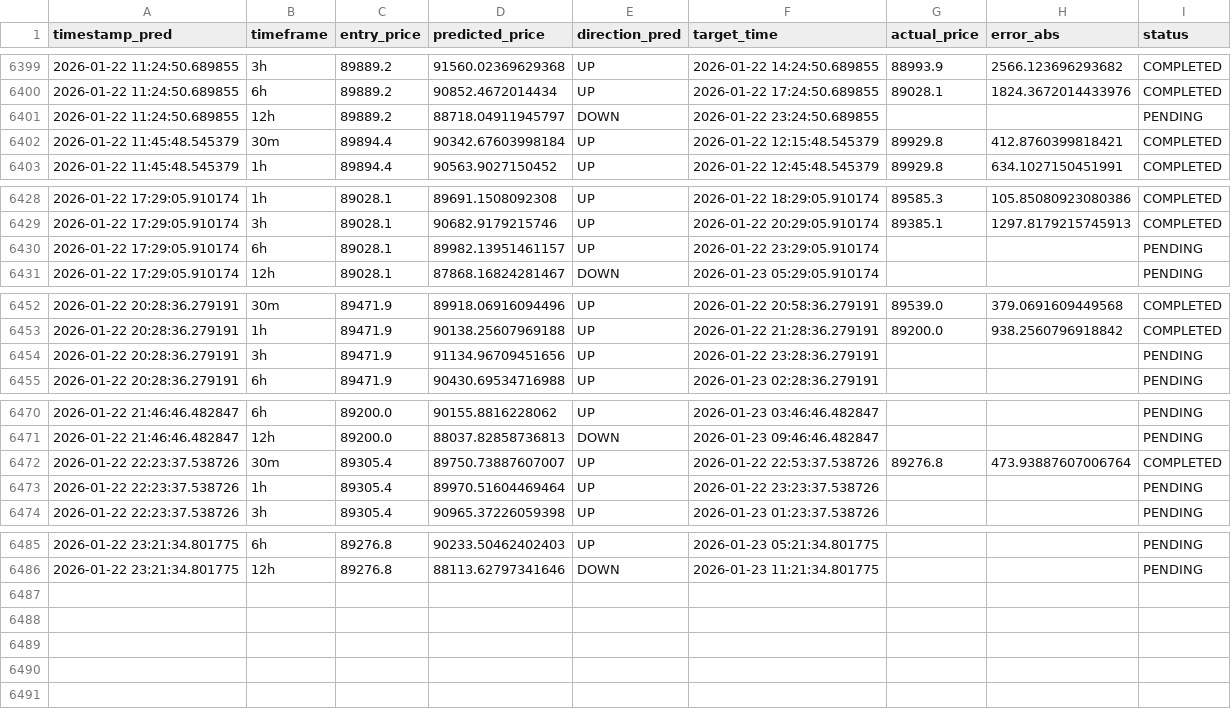
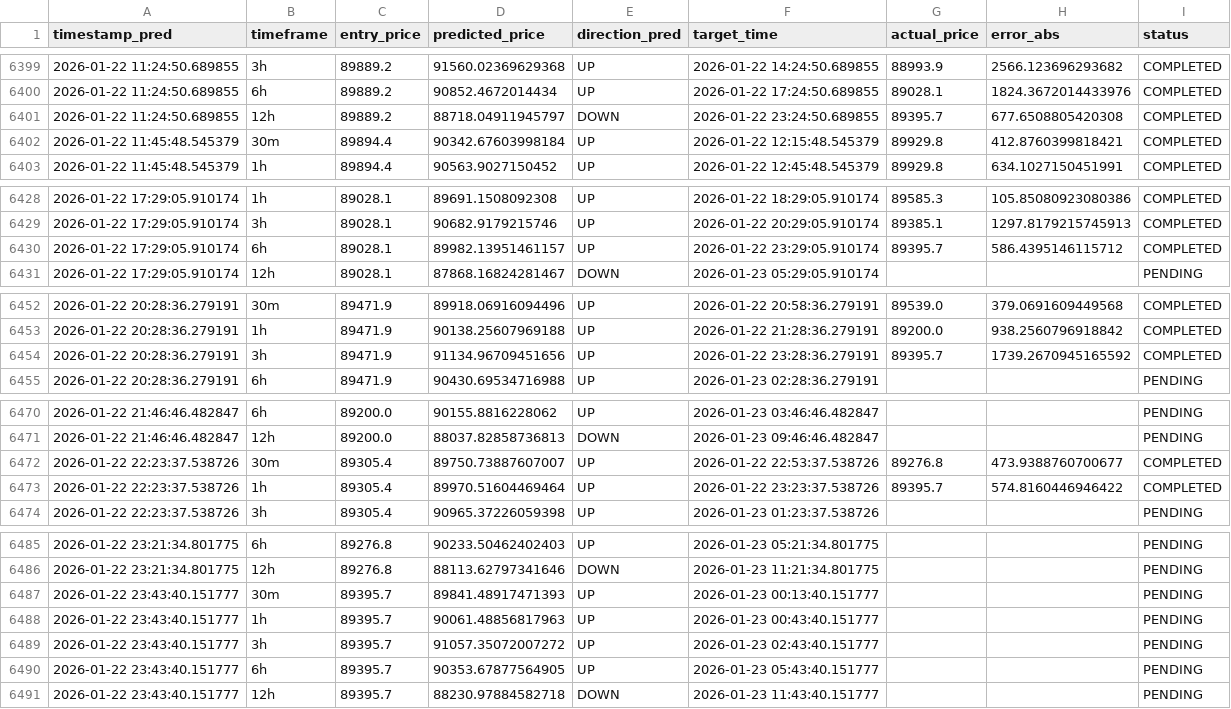
Before and after one commit to marchelo23/btc-live-test-private, a CSV file: bitacora_new_models.csv, drawn as a sheet; only a part is shown, gaps mark what is left out.

```diff
--- a/bitacora_new_models.csv
+++ b/bitacora_new_models.csv
@@ -6400,3 +6400,3 @@ timestamp_pred,timeframe,entry_price,predicted_price,direction_pred,target_time,
 2026-01-22 11:24:50.689855,6h,89889.2,90852.4672014434,UP,2026-01-22 17:24:50.689855,89028.1,1824.3672014433976,COMPLETED
-2026-01-22 11:24:50.689855,12h,89889.2,88718.04911945797,DOWN,2026-01-22 23:24:50.689855,,,PENDING
+2026-01-22 11:24:50.689855,12h,89889.2,88718.04911945797,DOWN,2026-01-22 23:24:50.689855,89395.7,677.6508805420308,COMPLETED
 2026-01-22 11:45:48.545379,30m,89894.4,90342.67603998184,UP,2026-01-22 12:15:48.545379,89929.8,412.8760399818421,COMPLETED
@@ -6429,3 +6429,3 @@ timestamp_pred,timeframe,entry_price,predicted_price,direction_pred,target_time,
 2026-01-22 17:29:05.910174,3h,89028.1,90682.9179215746,UP,2026-01-22 20:29:05.910174,89385.1,1297.8179215745913,COMPLETED
-2026-01-22 17:29:05.910174,6h,89028.1,89982.13951461157,UP,2026-01-22 23:29:05.910174,,,PENDING
+2026-01-22 17:29:05.910174,6h,89028.1,89982.13951461157,UP,2026-01-22 23:29:05.910174,89395.7,586.4395146115712,COMPLETED
 2026-01-22 17:29:05.910174,12h,89028.1,87868.16824281467,DOWN,2026-01-23 05:29:05.910174,,,PENDING
@@ -6453,3 +6453,3 @@ timestamp_pred,timeframe,entry_price,predicted_price,direction_pred,target_time,
 2026-01-22 20:28:36.279191,1h,89471.9,90138.25607969188,UP,2026-01-22 21:28:36.279191,89200.0,938.2560796918842,COMPLETED
-2026-01-22 20:28:36.279191,3h,89471.9,91134.96709451656,UP,2026-01-22 23:28:36.279191,,,PENDING
+2026-01-22 20:28:36.279191,3h,89471.9,91134.96709451656,UP,2026-01-22 23:28:36.279191,89395.7,1739.2670945165592,COMPLETED
 2026-01-22 20:28:36.279191,6h,89471.9,90430.69534716988,UP,2026-01-23 02:28:36.279191,,,PENDING
@@ -6471,4 +6471,4 @@ timestamp_pred,timeframe,entry_price,predicted_price,direction_pred,target_time,
 2026-01-22 21:46:46.482847,12h,89200.0,88037.82858736813,DOWN,2026-01-23 09:46:46.482847,,,PENDING
-2026-01-22 22:23:37.538726,30m,89305.4,89750.73887607007,UP,2026-01-22 22:53:37.538726,89276.8,473.93887607006764,COMPLETED
-2026-01-22 22:23:37.538726,1h,89305.4,89970.51604469464,UP,2026-01-22 23:23:37.538726,,,PENDING
+2026-01-22 22:23:37.538726,30m,89305.4,89750.73887607007,UP,2026-01-22 22:53:37.538726,89276.8,473.9388760700677,COMPLETED
+2026-01-22 22:23:37.538726,1h,89305.4,89970.51604469464,UP,2026-01-22 23:23:37.538726,89395.7,574.8160446946422,COMPLETED
 2026-01-22 22:23:37.538726,3h,89305.4,90965.37226059398,UP,2026-01-23 01:23:37.538726,,,PENDING
@@ -6486 +6486,6 @@ timestamp_pred,timeframe,entry_price,predicted_price,direction_pred,target_time,
 2026-01-22 23:21:34.801775,12h,89276.8,88113.62797341646,DOWN,2026-01-23 11:21:34.801775,,,PENDING
+2026-01-22 23:43:40.151777,30m,89395.7,89841.48917471393,UP,2026-01-23 00:13:40.151777,,,PENDING
+2026-01-22 23:43:40.151777,1h,89395.7,90061.48856817963,UP,2026-01-23 00:43:40.151777,,,PENDING
+2026-01-22 23:43:40.151777,3h,89395.7,91057.35072007272,UP,2026-01-23 02:43:40.151777,,,PENDING
+2026-01-22 23:43:40.151777,6h,89395.7,90353.67877564905,UP,2026-01-23 05:43:40.151777,,,PENDING
+2026-01-22 23:43:40.151777,12h,89395.7,88230.97884582718,DOWN,2026-01-23 11:43:40.151777,,,PENDING
```
